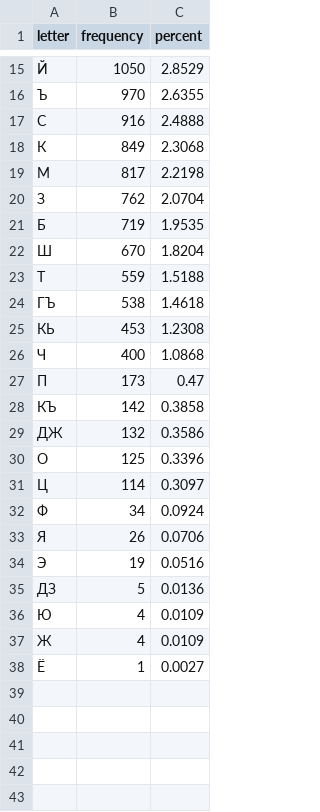
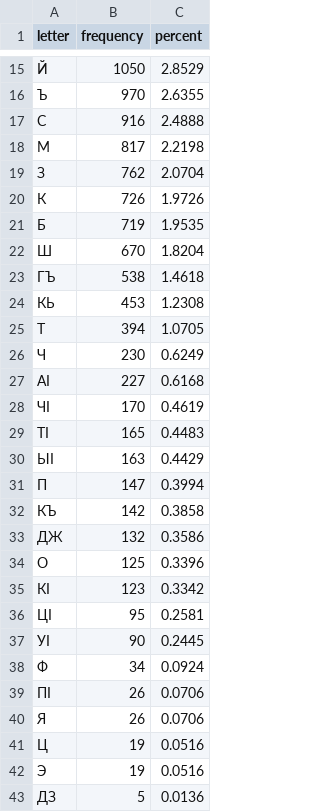
Before and after one commit to ApsuaHatsa/rf-keyboard-corpora, a CSV file: data/rut/Ali_Kuzhuget/frequencies/rut_monocorpus_freq.csv, drawn as a sheet; only a part is shown, gaps mark what is left out; the shorter side is filled out with more unchanged rows; the diff covers the shown part only.

```diff
--- a/data/rut/Ali_Kuzhuget/frequencies/rut_monocorpus_freq.csv
+++ b/data/rut/Ali_Kuzhuget/frequencies/rut_monocorpus_freq.csv
@@ -17,12 +17,16 @@ letter,frequency,percent
 С,916,2.4888
-К,849,2.3068
 М,817,2.2198
 З,762,2.0704
+К,726,1.9726
 Б,719,1.9535
 Ш,670,1.8204
-Т,559,1.5188
 ГЪ,538,1.4618
 КЬ,453,1.2308
-Ч,400,1.0868
-П,173,0.47
+Т,394,1.0705
+Ч,230,0.6249
+АӀ,227,0.6168
+ЧӀ,170,0.4619
+ТӀ,165,0.4483
+ЫӀ,163,0.4429
+П,147,0.3994
 КЪ,142,0.3858
@@ -30,5 +34,9 @@ letter,frequency,percent
 О,125,0.3396
-Ц,114,0.3097
+КӀ,123,0.3342
+ЦӀ,95,0.2581
+УӀ,90,0.2445
 Ф,34,0.0924
+ПӀ,26,0.0706
 Я,26,0.0706
+Ц,19,0.0516
 Э,19,0.0516
```
Also changed, not shown: 1 added row, 1 removed row and 4 edited cells elsewhere in this file, 5 other files.
